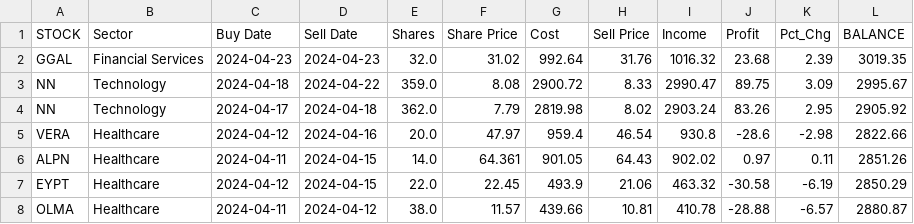
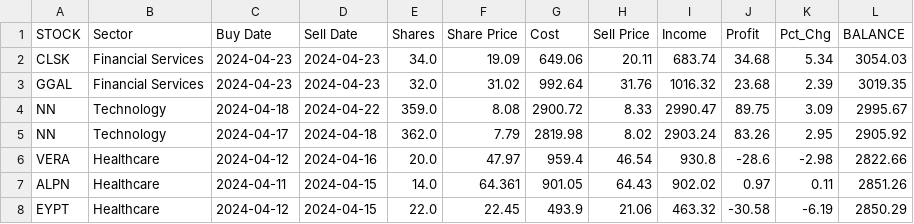
Before and after one commit to p-norris/swing_trades, a CSV file: src/history.csv, drawn as a sheet; only a part is shown; the shorter side is filled out with more unchanged rows; the diff names each change by its address in the sheet, - before the commit and + after, or states it on an @@ line.

Commit message:
updating file

```diff
--- a/src/history.csv
+++ b/src/history.csv
+row 2: CLSK | Financial Services | 2024-04-23 | 2024-04-23 | 34.0 | 19.09 | 649.06 | 20.11 | 683.74 | 34.68 | 5.34 | 3054.03
```
